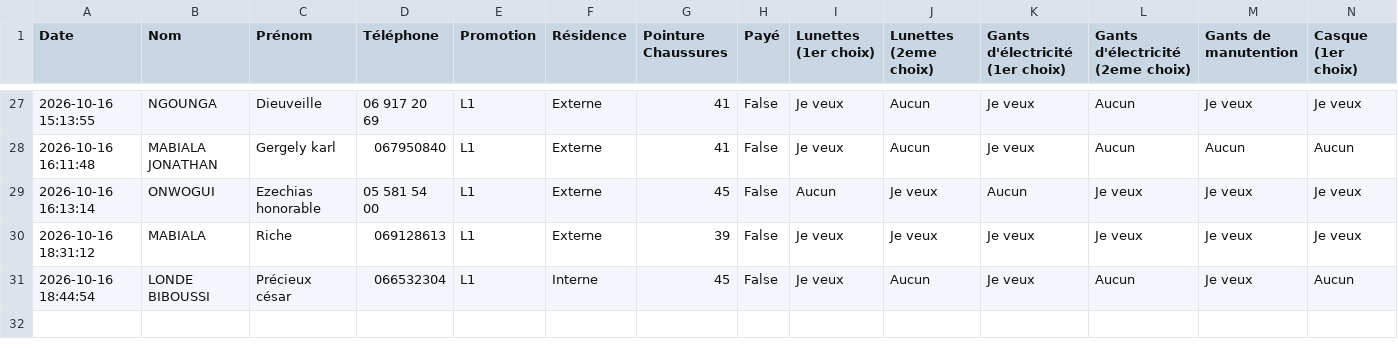
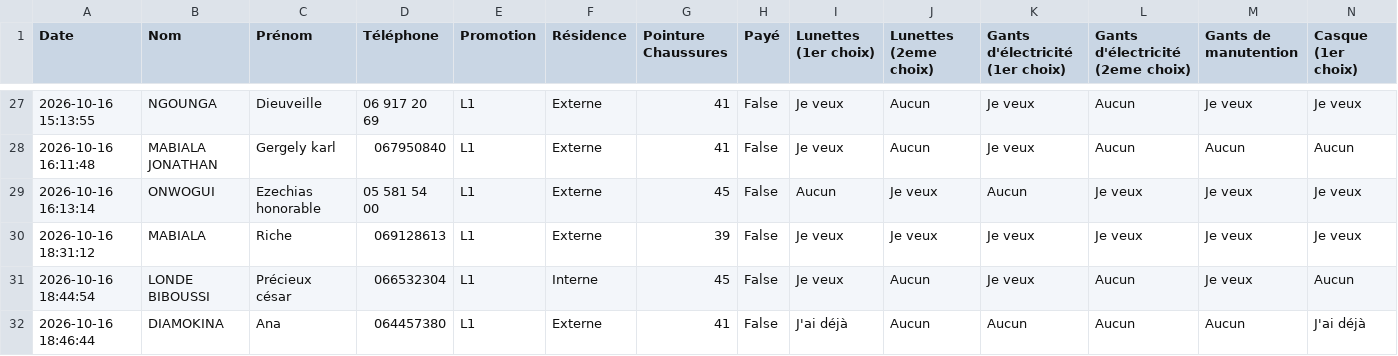
Before and after one commit to ombeandongaseth-ops/EPI-L1, a CSV file: demandes_epi_officiel.csv, drawn as a sheet; only a part is shown, gaps mark what is left out; rows hold the shown columns only; the diff names each change by its address in the sheet, - before the commit and + after, or states it on an @@ line.

Commit message:
Mise à jour automatique des données EPI

```diff
--- a/demandes_epi_officiel.csv
+++ b/demandes_epi_officiel.csv
+row 32: 2026-10-16 18:46:44 | DIAMOKINA | Ana | 064457380 | L1 | Externe | 41 | False | J'ai déjà | Aucun | Aucun | Aucun | Aucun | J'ai déjà
```
